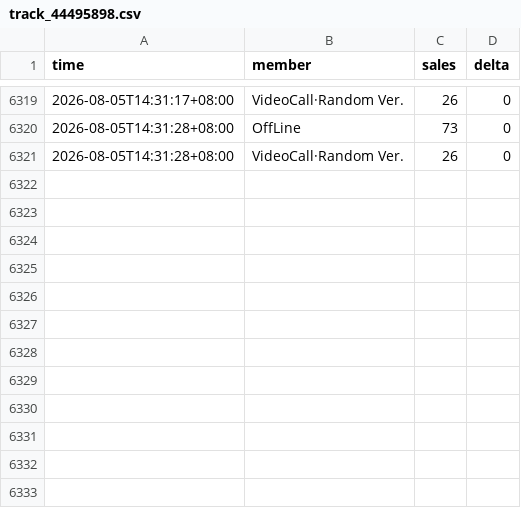
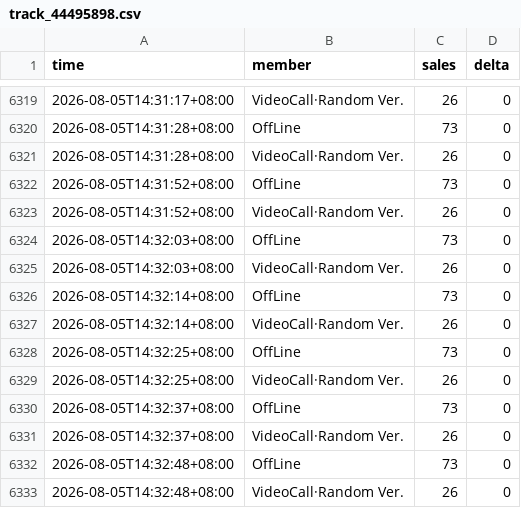
Before and after one commit to aaazha686-oss/ktown4u-fansign-tracker, a CSV file: data/track_44495898.csv, drawn as a sheet; only a part is shown, gaps mark what is left out.

```diff
--- a/data/track_44495898.csv
+++ b/data/track_44495898.csv
@@ -6321 +6321,13 @@
 2026-08-05T14:31:28+08:00,VideoCall·Random Ver.,26,0
+2026-08-05T14:31:52+08:00,OffLine,73,0
+2026-08-05T14:31:52+08:00,VideoCall·Random Ver.,26,0
+2026-08-05T14:32:03+08:00,OffLine,73,0
+2026-08-05T14:32:03+08:00,VideoCall·Random Ver.,26,0
+2026-08-05T14:32:14+08:00,OffLine,73,0
+2026-08-05T14:32:14+08:00,VideoCall·Random Ver.,26,0
+2026-08-05T14:32:25+08:00,OffLine,73,0
+2026-08-05T14:32:25+08:00,VideoCall·Random Ver.,26,0
+2026-08-05T14:32:37+08:00,OffLine,73,0
+2026-08-05T14:32:37+08:00,VideoCall·Random Ver.,26,0
+2026-08-05T14:32:48+08:00,OffLine,73,0
+2026-08-05T14:32:48+08:00,VideoCall·Random Ver.,26,0
```
Also changed, not shown: data/track_44491738.csv, 5 other files.
